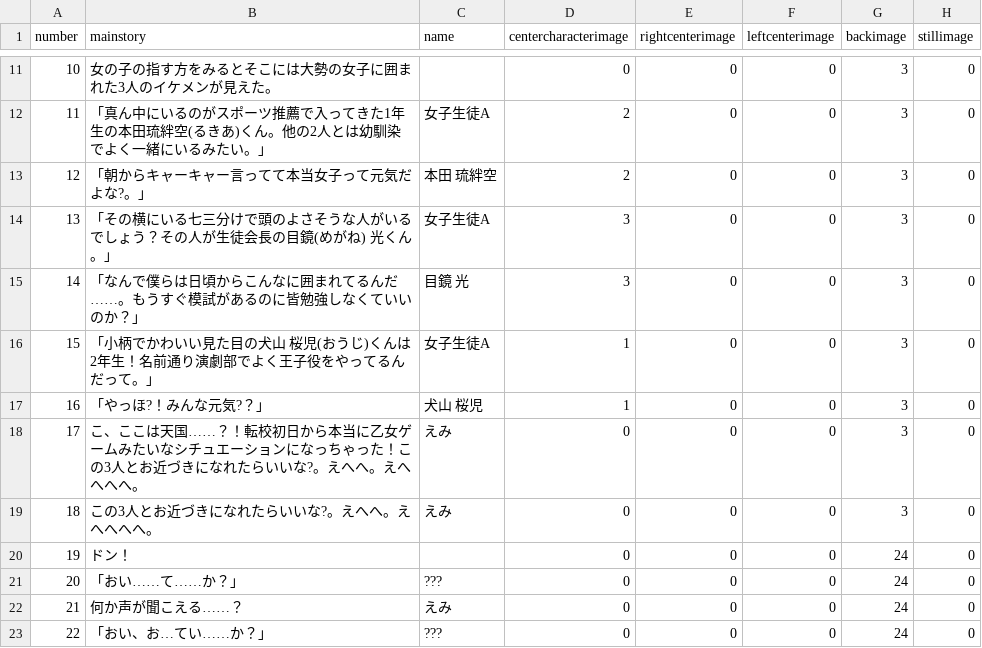
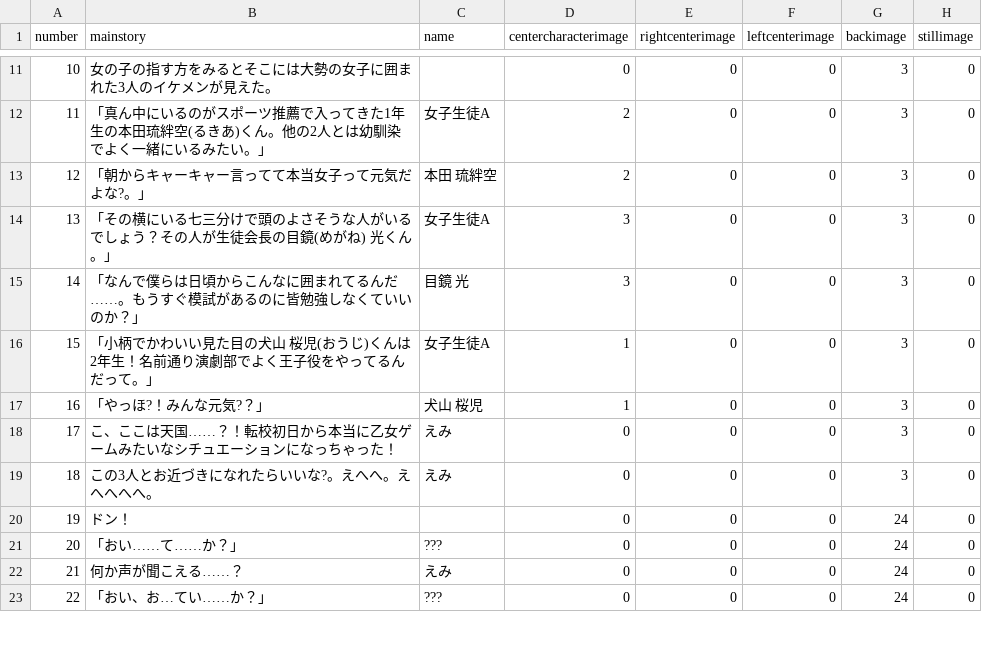
Before and after one commit to medai147/OG-3, a CSV file: OG3/Assets/Scripts/og.csv, drawn as a sheet; only a part is shown, gaps mark what is left out.

```diff
--- a/OG3/Assets/Scripts/og.csv
+++ b/OG3/Assets/Scripts/og.csv
@@ -17,3 +17,3 @@
 16,「やっほ?！みんな元気?？」,犬山　桜児,1,0,0,3,0
-17,こ、ここは天国……？！転校初日から本当に乙女ゲームみたいなシチュエーションになっちゃった！この3人とお近づきになれたらいいな?。えへへ。えへへへへ。,えみ,0,0,0,3,0
+17,こ、ここは天国……？！転校初日から本当に乙女ゲームみたいなシチュエーションになっちゃった！,えみ,0,0,0,3,0
 18,この3人とお近づきになれたらいいな?。えへへ。えへへへへ。,えみ,0,0,0,3,0
```
Also changed, not shown: 6 other files.
